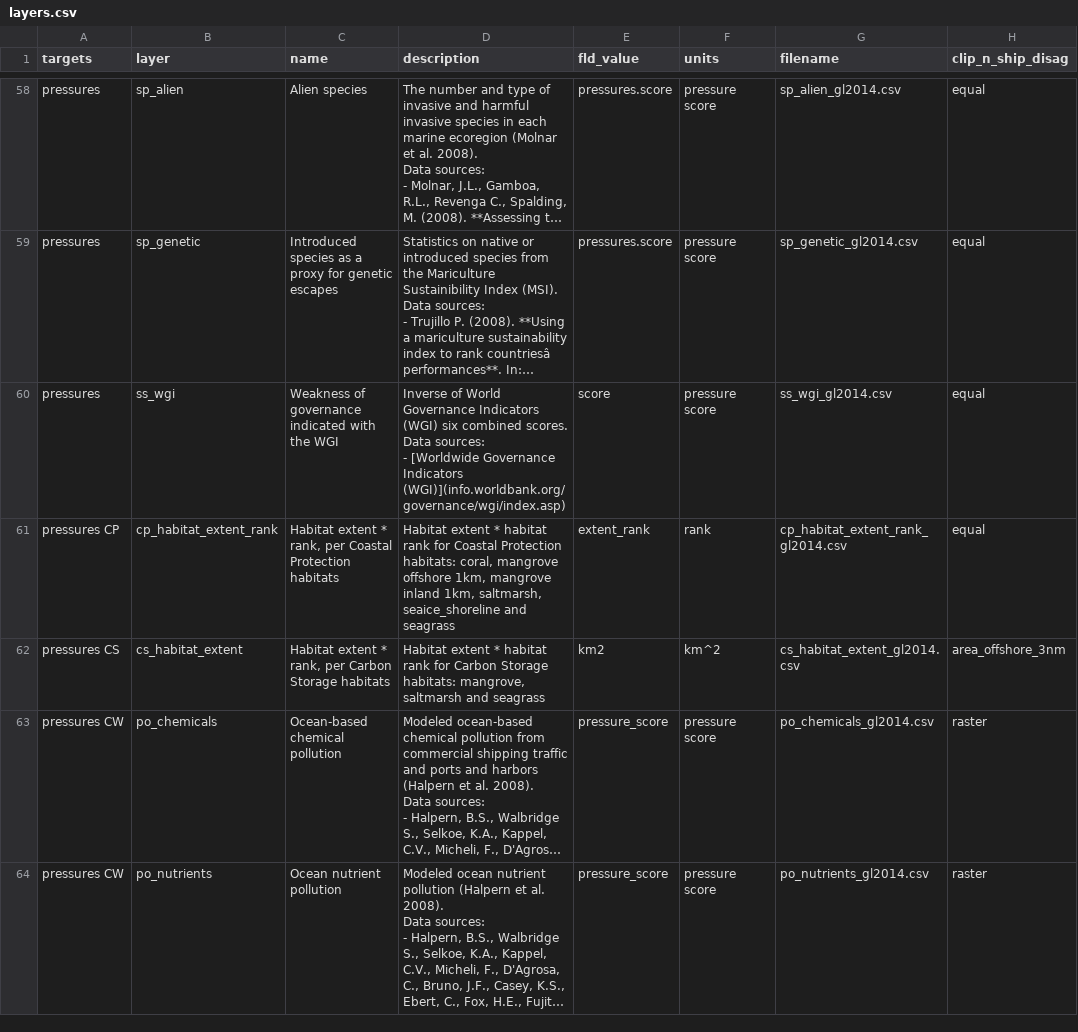
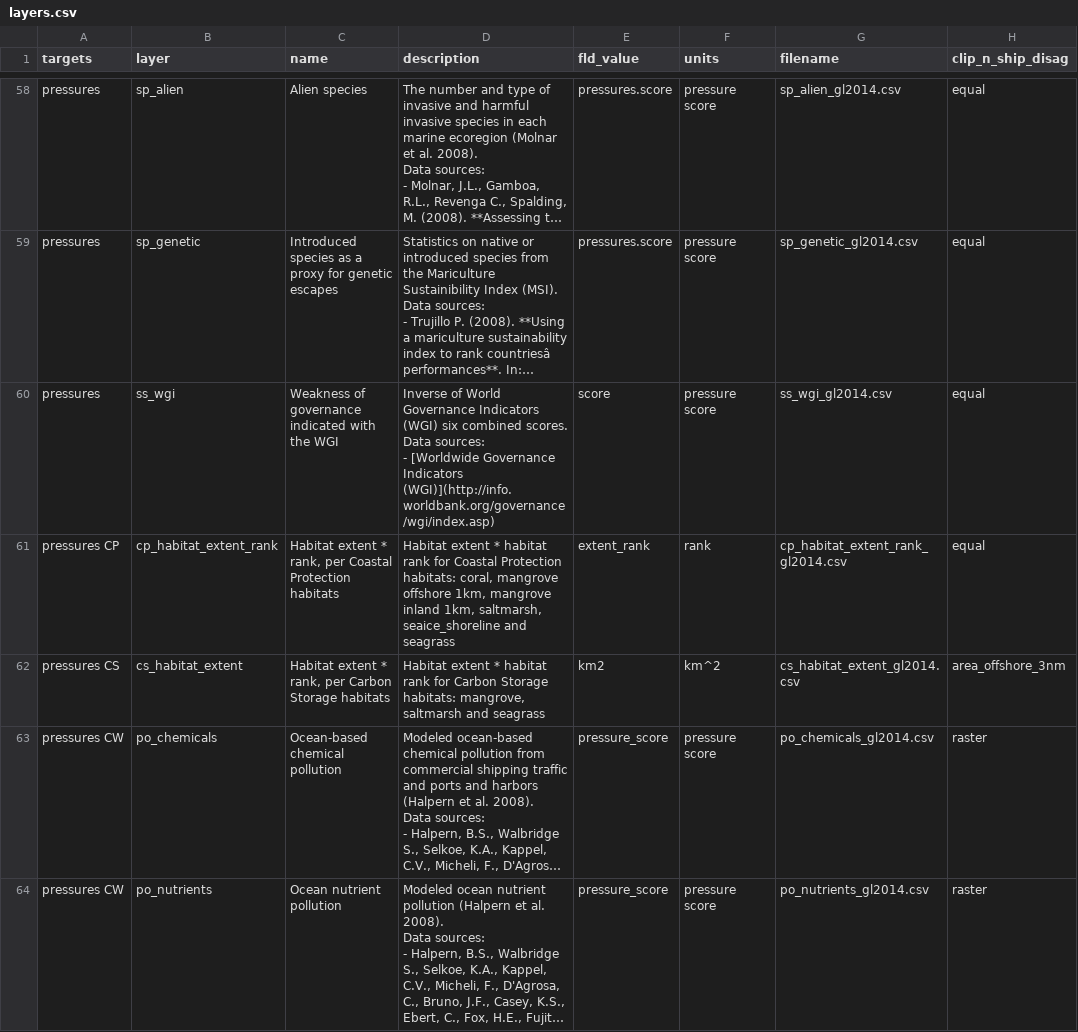
Before and after one commit to OHI-Science/fin, a CSV file: subcountry2014/layers.csv, drawn as a sheet; only a part is shown, gaps mark what is left out; long unchanged cells end in …; the diff covers the shown part only; the diff names each change by its address in the sheet, - before the commit and + after, or states it on an @@ line.

```diff
--- a/subcountry2014/layers.csv
+++ b/subcountry2014/layers.csv
-D60 (description): …Governance Indicators (WGI)](info.worldbank.org/governance/wgi/index.asp)
+D60 (description): …Governance Indicators (WGI)](http://info.worldbank.org/governance/wgi/index.asp)
```
Also changed, not shown: 8 edited cells elsewhere in this file, subcountry2014/layers-empty_swapping-global-mean.csv, subcountry2014/tmp/layers_gl2014.csv, 1 other file.
